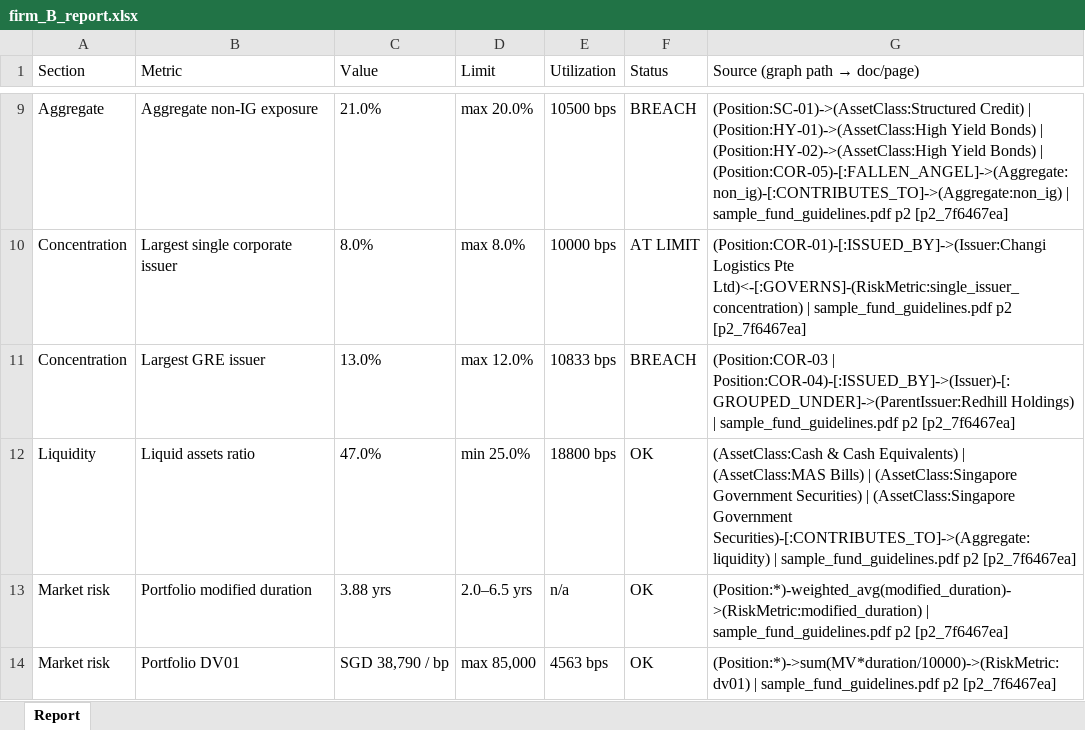
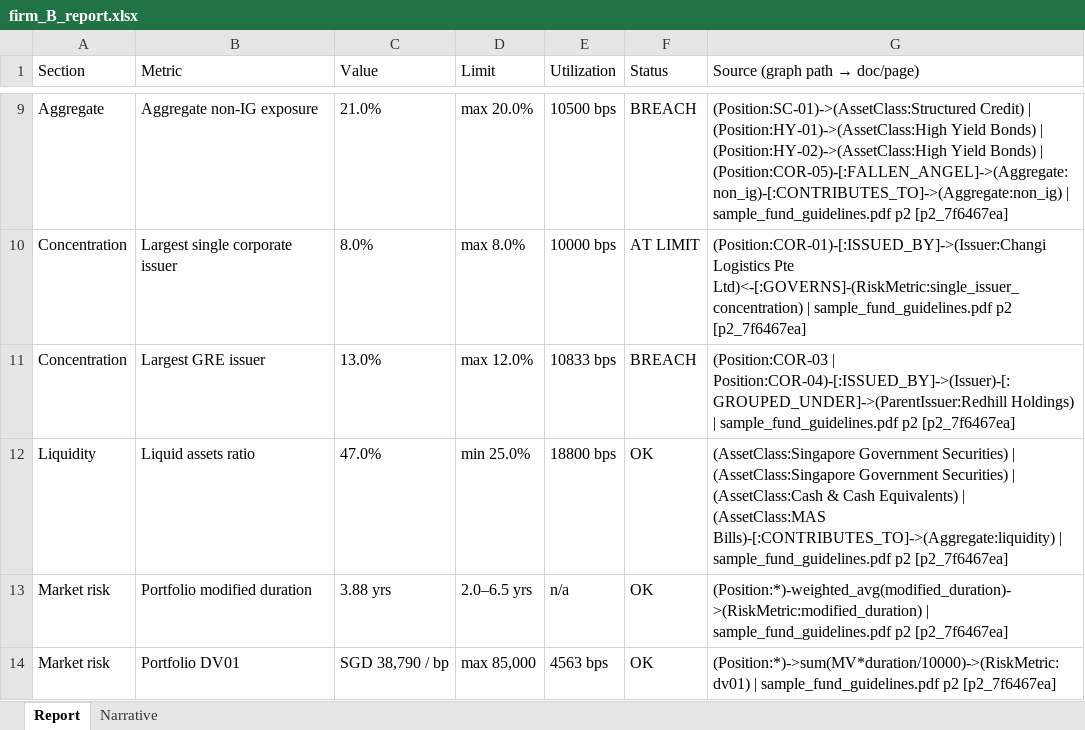
Before and after one commit to perdanacarrer/interopera, an Excel workbook: reports/firm_B_report.xlsx, sheet Report, drawn as a sheet; only a part is shown, gaps mark what is left out; values as stored, in another font and other column widths than the file's, no borders; the diff names each change by its address in the sheet, - before the commit and + after, or states it on an @@ line.

Commit message:
switch between list LLM model for narrative

```diff
--- a/reports/firm_B_report.xlsx (sheet Report)
+++ b/reports/firm_B_report.xlsx (sheet Report)
+sheet tab: Narrative
-G12 (Source (graph path → doc/page)): (AssetClass:Cash & Cash Equivalents) | (AssetClass:MAS Bills) | (AssetClass:Singapore Government Securities) | (AssetClass:Singapore Government Securities)-[:CONTRIBUTES_TO]->(Aggregate:liquidity) | sample_fund_guidelines.pdf…
+G12 (Source (graph path → doc/page)): (AssetClass:Singapore Government Securities) | (AssetClass:Singapore Government Securities) | (AssetClass:Cash & Cash Equivalents) | (AssetClass:MAS Bills)-[:CONTRIBUTES_TO]->(Aggregate:liquidity) | sample_fund_guidelines.pdf…
```
Also changed, not shown: reports/firm_A_report.xlsx, 2 other files.
